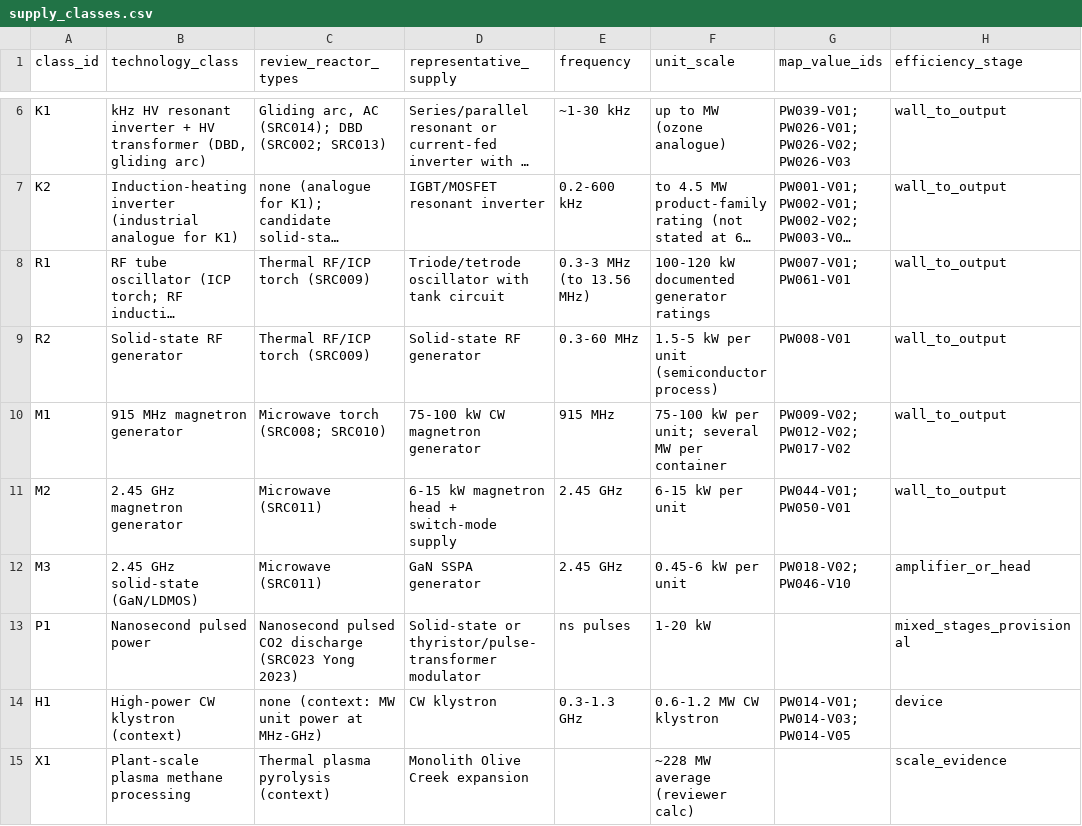
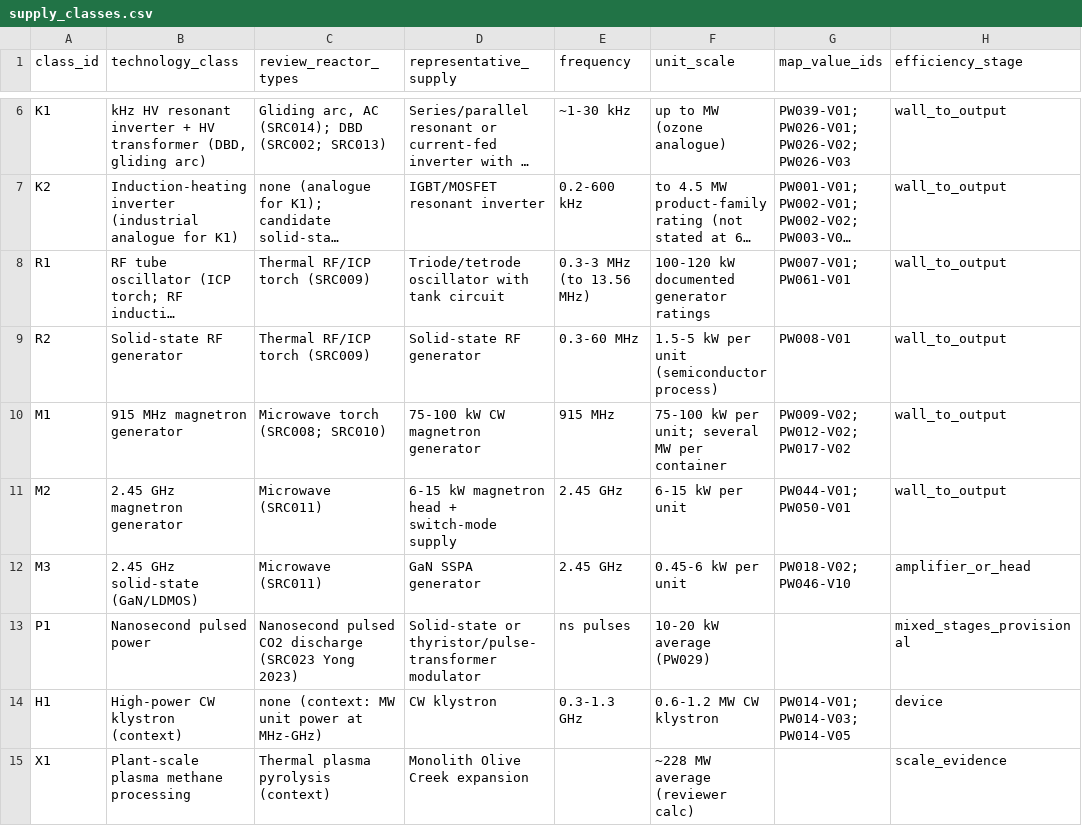
Before and after one commit to bulfinb/plasma-power-supply-constraints, a CSV file: power_systems/supply_classes.csv, drawn as a sheet; only a part is shown, gaps mark what is left out; long unchanged cells end in …; the diff names each change by its address in the sheet, - before the commit and + after, or states it on an @@ line.

Commit message:
Power supplies: P1 unit power 10-20 kW average (GPT follow-up review); figures regenerated (metadata only, content unchanged)

```diff
--- a/power_systems/supply_classes.csv
+++ b/power_systems/supply_classes.csv
-F13 (unit_scale): 1-20 kW
+F13 (unit_scale): 10-20 kW average (PW029)
```
Also changed, not shown: 12 other files.
